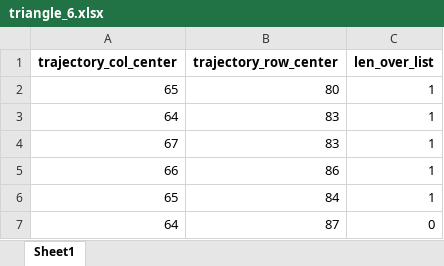
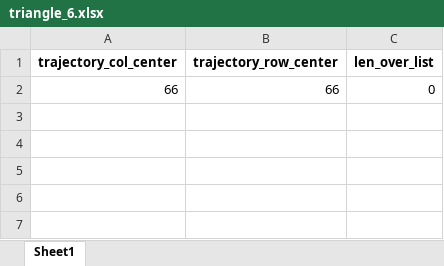
Before and after one commit to ryu1026/simlate_0317, an Excel workbook: triangle_6.xlsx, sheet Sheet1, drawn as a sheet; values as stored, in another font and other column widths than the file's, no borders; removed rows and columns are numbered as before the commit, all else as after; the diff names each change by its address in the sheet, - before the commit and + after, or states it on an @@ line.

```diff
--- a/triangle_6.xlsx (sheet Sheet1)
+++ b/triangle_6.xlsx (sheet Sheet1)
-row 2: 65 | 80 | 1
-row 3: 64 | 83 | 1
-row 4: 67 | 83 | 1
-B2 (trajectory_row_center): 86
+B2 (trajectory_row_center): 66
-C2 (len_over_list): 1
+C2 (len_over_list): 0
-row 6: 65 | 84 | 1
-row 7: 64 | 87 | 0
```
Also changed, not shown: random_walk_1.xlsx, random_walk_3.xlsx, 9 other files.
